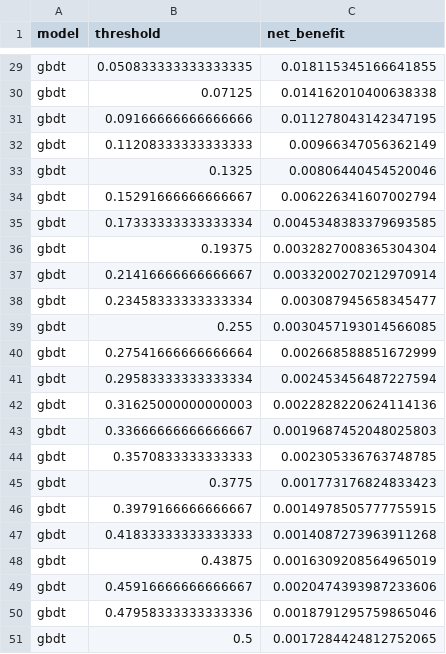
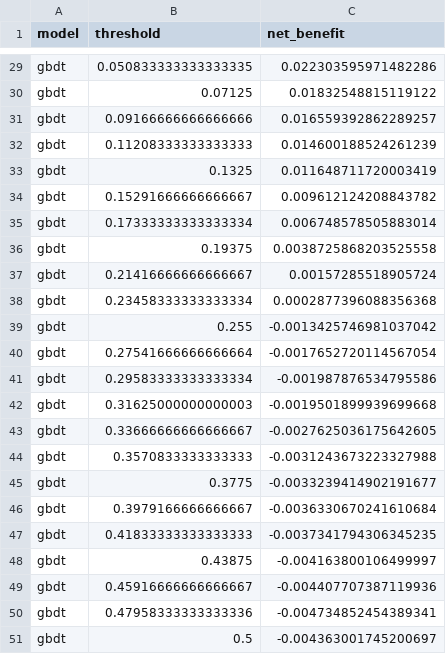
Before and after one commit to junaidraza343/AI-Digital-Twin-for-Perioperative-Risk-Prediction-Drug-Response-Simulation, a CSV file: results/decision_curve.csv, drawn as a sheet; only a part is shown, gaps mark what is left out; the diff covers the shown part only; the diff names each change by its address in the sheet, - before the commit and + after, or states it on an @@ line.

```diff
--- a/results/decision_curve.csv
+++ b/results/decision_curve.csv
-C29 (net_benefit): 0.018115345166641855
+C29 (net_benefit): 0.022303595971482286
-C30 (net_benefit): 0.014162010400638338
+C30 (net_benefit): 0.01832548815119122
-C31 (net_benefit): 0.011278043142347195
+C31 (net_benefit): 0.016559392862289257
-C32 (net_benefit): 0.00966347056362149
+C32 (net_benefit): 0.014600188524261239
-C33 (net_benefit): 0.00806440454520046
+C33 (net_benefit): 0.011648711720003419
-C34 (net_benefit): 0.006226341607002794
+C34 (net_benefit): 0.009612124208843782
-C35 (net_benefit): 0.0045348383379693585
+C35 (net_benefit): 0.006748578505883014
-C36 (net_benefit): 0.0032827008365304304
+C36 (net_benefit): 0.0038725868203525558
-C37 (net_benefit): 0.0033200270212970914
+C37 (net_benefit): 0.00157285518905724
-C38 (net_benefit): 0.003087945658345477
+C38 (net_benefit): 0.0002877396088356368
-C39 (net_benefit): 0.0030457193014566085
+C39 (net_benefit): -0.0013425746981037042
-C40 (net_benefit): 0.002668588851672999
+C40 (net_benefit): -0.0017652720114567054
-C41 (net_benefit): 0.002453456487227594
+C41 (net_benefit): -0.001987876534795586
-C42 (net_benefit): 0.0022828220624114136
+C42 (net_benefit): -0.0019501899939699668
-C43 (net_benefit): 0.0019687452048025803
+C43 (net_benefit): -0.0027625036175642605
-C44 (net_benefit): 0.002305336763748785
+C44 (net_benefit): -0.0031243673223327988
-C45 (net_benefit): 0.001773176824833423
+C45 (net_benefit): -0.0033239414902191677
-C46 (net_benefit): 0.0014978505777755915
+C46 (net_benefit): -0.0036330670241610684
-C47 (net_benefit): 0.0014087273963911268
+C47 (net_benefit): -0.0037341794306345235
-C48 (net_benefit): 0.0016309208564965019
+C48 (net_benefit): -0.004163800106499997
-C49 (net_benefit): 0.0020474393987233606
+C49 (net_benefit): -0.004407707387119936
-C50 (net_benefit): 0.0018791295759865046
+C50 (net_benefit): -0.004734852454389341
-C51 (net_benefit): 0.0017284424812752065
+C51 (net_benefit): -0.004363001745200697
```
Also changed, not shown: 27 edited cells elsewhere in this file, results/selection_bias_results.csv, 11 other files.
